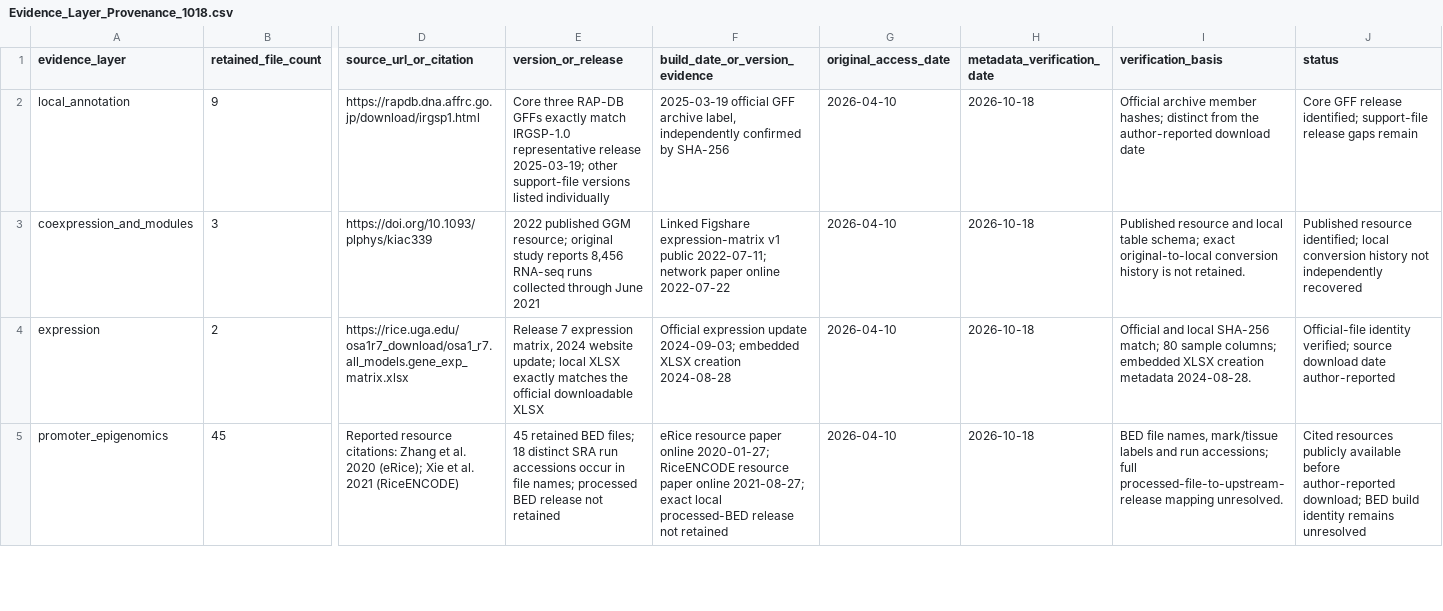
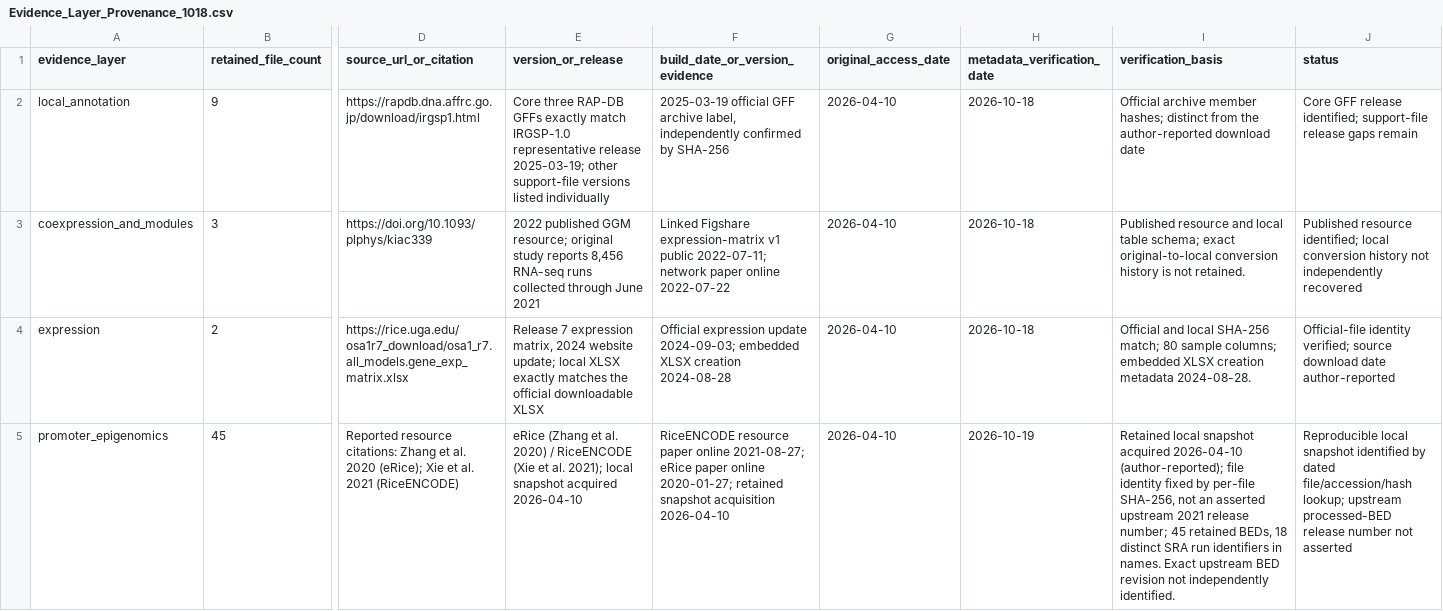
Before and after one commit to jinweicai1999/RIGOR, a CSV file: supplementary_data/revision_20261018/provenance/Evidence_Layer_Provenance_1018.csv, drawn as a sheet; only a part is shown, gaps mark what is left out; the diff covers the shown part only; the diff names each change by its address in the sheet, - before the commit and + after, or states it on an @@ line.

```diff
--- a/supplementary_data/revision_20261018/provenance/Evidence_Layer_Provenance_1018.csv
+++ b/supplementary_data/revision_20261018/provenance/Evidence_Layer_Provenance_1018.csv
-E5 (version_or_release): 45 retained BED files; 18 distinct SRA run accessions occur in file names; processed BED release not retained
+E5 (version_or_release): eRice (Zhang et al. 2020) / RiceENCODE (Xie et al. 2021); local snapshot acquired 2026-04-10
-F5 (build_date_or_version_evidence): eRice resource paper online 2020-01-27; RiceENCODE resource paper online 2021-08-27; exact local processed-BED release not retained
+F5 (build_date_or_version_evidence): RiceENCODE resource paper online 2021-08-27; eRice paper online 2020-01-27; retained snapshot acquisition 2026-04-10
-H5 (metadata_verification_date): 2026-10-18
+H5 (metadata_verification_date): 2026-10-19
-I5 (verification_basis): BED file names, mark/tissue labels and run accessions; full processed-file-to-upstream-release mapping unresolved.
+I5 (verification_basis): Retained local snapshot acquired 2026-04-10 (author-reported); file identity fixed by per-file SHA-256, not an asserted upstream 2021 release number; 45 retained BEDs, 18 distinct SRA run identifiers in names. Exact upstream BED revision not independently identified.
-J5 (status): Cited resources publicly available before author-reported download; BED build identity remains unresolved
+J5 (status): Reproducible local snapshot identified by dated file/accession/hash lookup; upstream processed-BED release number not asserted
```
Also changed, not shown: 6 edited cells elsewhere in this file, supplementary_data/revision_20261018/provenance/GWAS_Portal_Local_Spot_Check_1018.csv, supplementary_data/revision_20261018/provenance/GWAS_Trait_Background_1018.csv, 13 other files.
